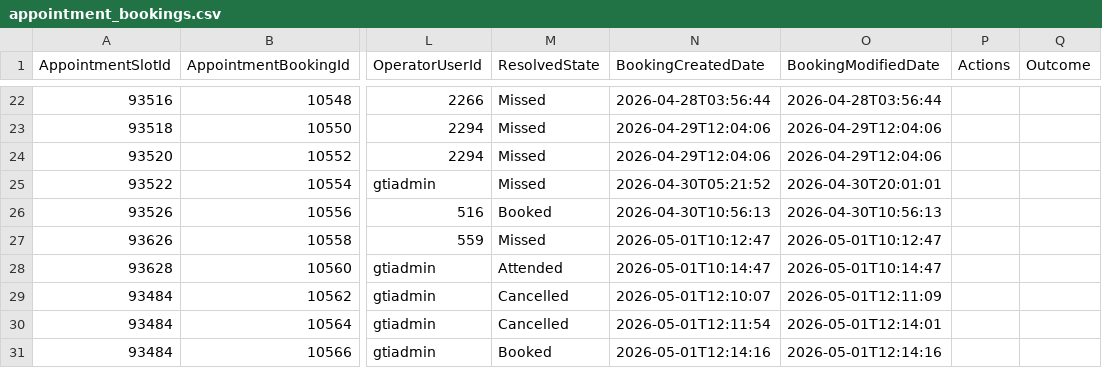
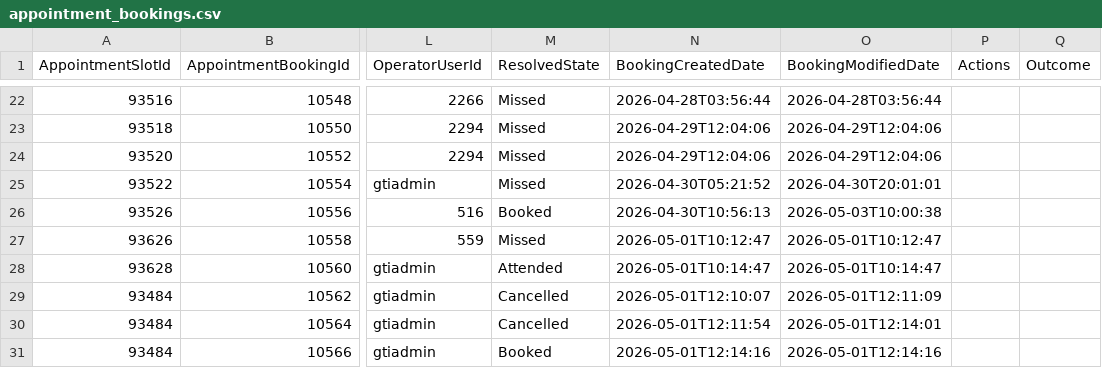
Before and after one commit to falaknaazkhan14/Trial, a CSV file: data/appointment_bookings.csv, drawn as a sheet; only a part is shown, gaps mark what is left out; the diff names each change by its address in the sheet, - before the commit and + after, or states it on an @@ line.

Commit message:
Update data - 2026-05-03T17:58:35.255976

```diff
--- a/data/appointment_bookings.csv
+++ b/data/appointment_bookings.csv
-O26 (BookingModifiedDate): 2026-04-30T10:56:13
+O26 (BookingModifiedDate): 2026-05-03T10:00:38
```
Also changed, not shown: 1 other file.
